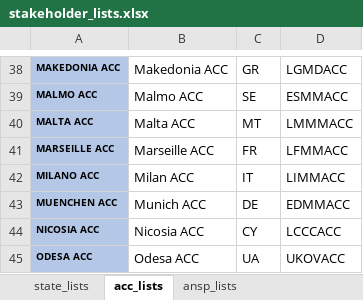
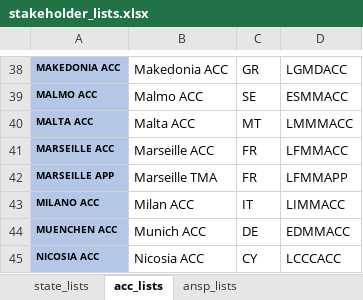
Before and after one commit to euctrl-pru/mobile-app, an Excel workbook: stakeholder_lists.xlsx, sheet acc_lists, drawn as a sheet; only a part is shown, gaps mark what is left out; the shorter side is filled out with more unchanged rows; values as stored, in another font and other column widths than the file's, no borders; table styles not drawn; the diff names each change by its address in the sheet, - before the commit and + after, or states it on an @@ line.

Commit message:
added Marseille TMA to list. created view for acc list and redirected queries to it

```diff
--- a/stakeholder_lists.xlsx (sheet acc_lists)
+++ b/stakeholder_lists.xlsx (sheet acc_lists)
+row 42: MARSEILLE APP | Marseille TMA | FR | LFMMAPP
```
Also changed, not shown: 4 other files.
